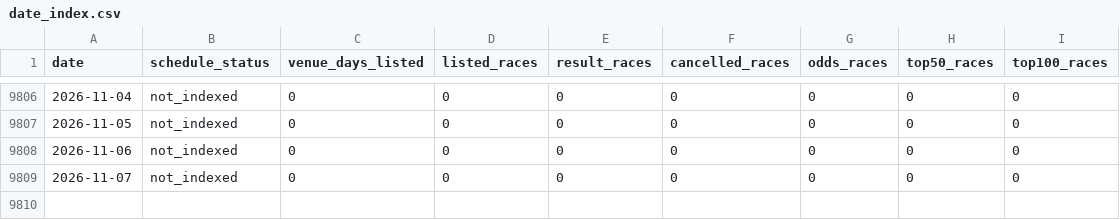
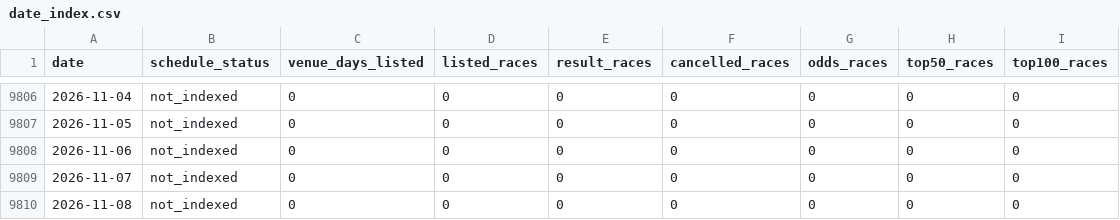
Before and after one commit to kobayashi-cyder/Keirin, a CSV file: data/date_index.csv, drawn as a sheet; only a part is shown, gaps mark what is left out.

```diff
--- a/data/date_index.csv
+++ b/data/date_index.csv
@@ -9809 +9809,2 @@ date,schedule_status,venue_days_listed,listed_races,result_races,cancelled_races
 2026-11-07,not_indexed,0,0,0,0,0,0,0
+2026-11-08,not_indexed,0,0,0,0,0,0,0
```
Also changed, not shown: 2 other files.
